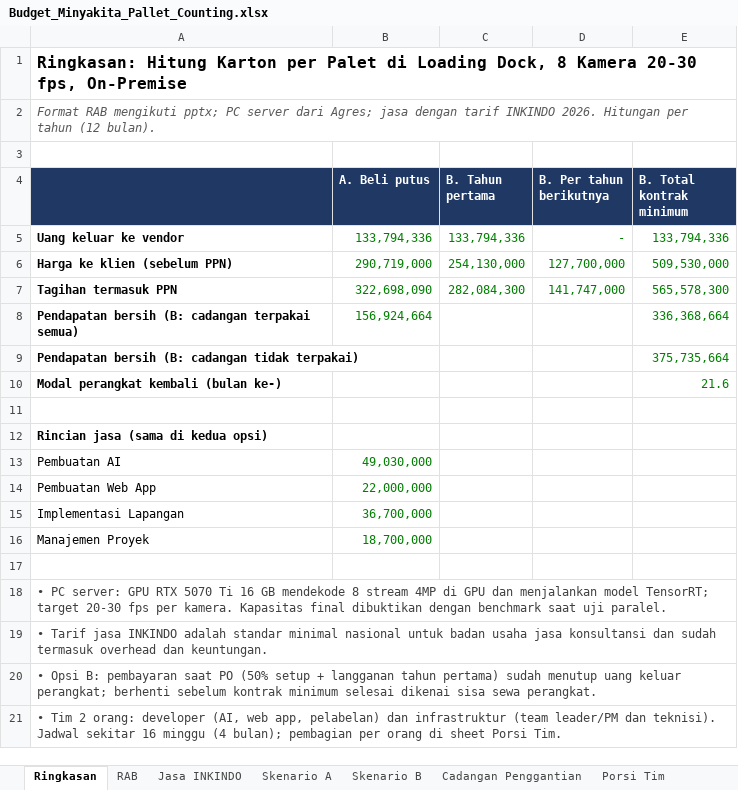
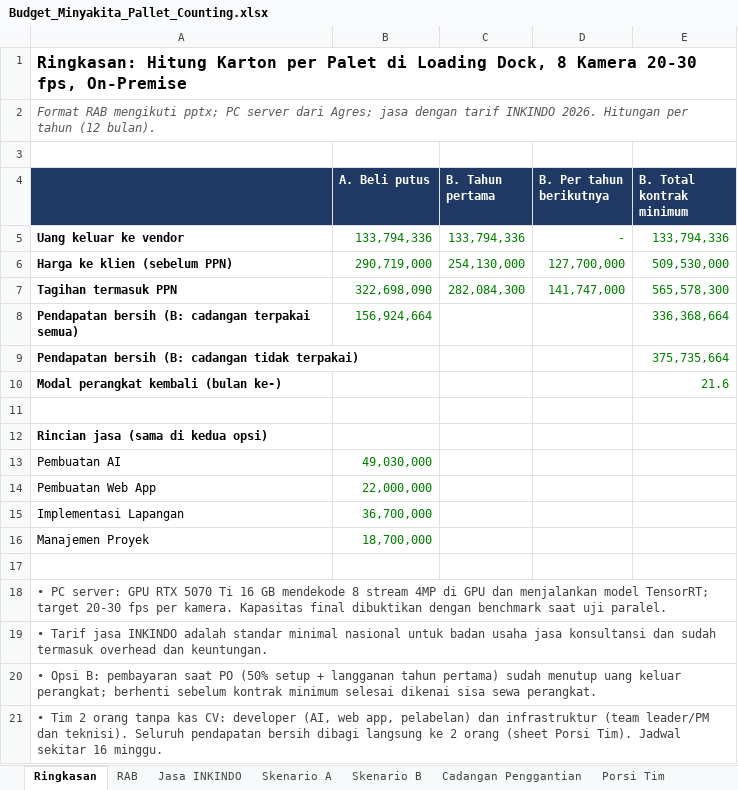
Before and after one commit to sndypvtra/coba_coba, an Excel workbook: projects/minyakita_pallet_budget/Budget_Minyakita_Pallet_Counting.xlsx, sheet Ringkasan, drawn as a sheet; values as stored, in another font and other column widths than the file's, no borders; the diff names each change by its address in the sheet, - before the commit and + after, or states it on an @@ line.

```diff
--- a/projects/minyakita_pallet_budget/Budget_Minyakita_Pallet_Counting.xlsx (sheet Ringkasan)
+++ b/projects/minyakita_pallet_budget/Budget_Minyakita_Pallet_Counting.xlsx (sheet Ringkasan)
-A21: …Tim 2 orang: developer (AI, web app, pelabelan) dan infrastruktur (team leader/PM dan teknisi). Jadwal sekitar 16 minggu (4 bulan); pembagian per orang di sheet Porsi Tim.
+A21: …Tim 2 orang tanpa kas CV: developer (AI, web app, pelabelan) dan infrastruktur (team leader/PM dan teknisi). Seluruh pendapatan bersih dibagi langsung ke 2 orang (sheet Porsi Tim). Jadwal sekitar 16 minggu.
```
Also changed, not shown: sheet Porsi Tim, sheet Keputusan Bisnis, formulas that keep their value, projects/minyakita_pallet_budget/Penawaran_Minyakita_Loading_Dock.xlsx, 1 other file.
